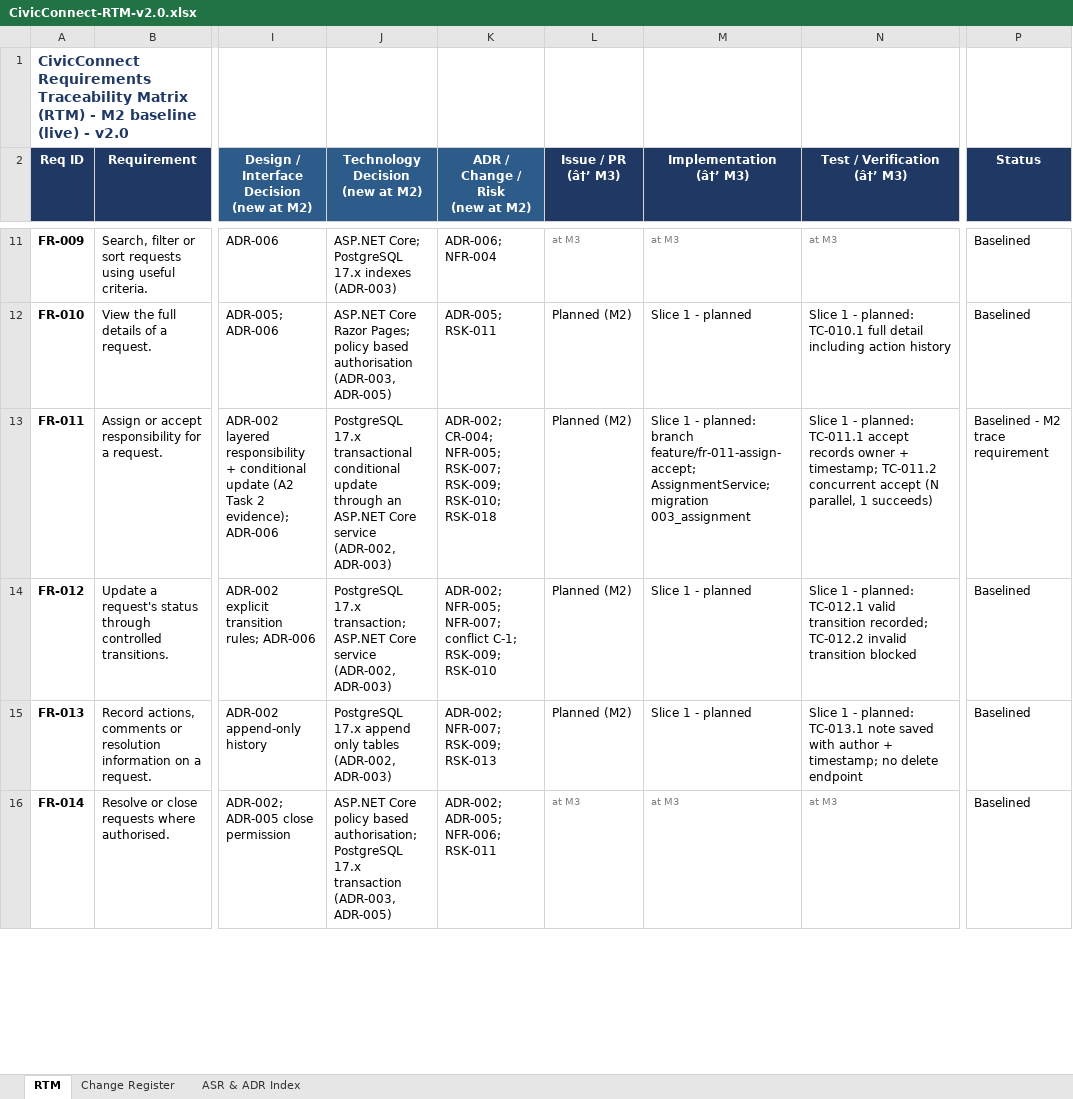
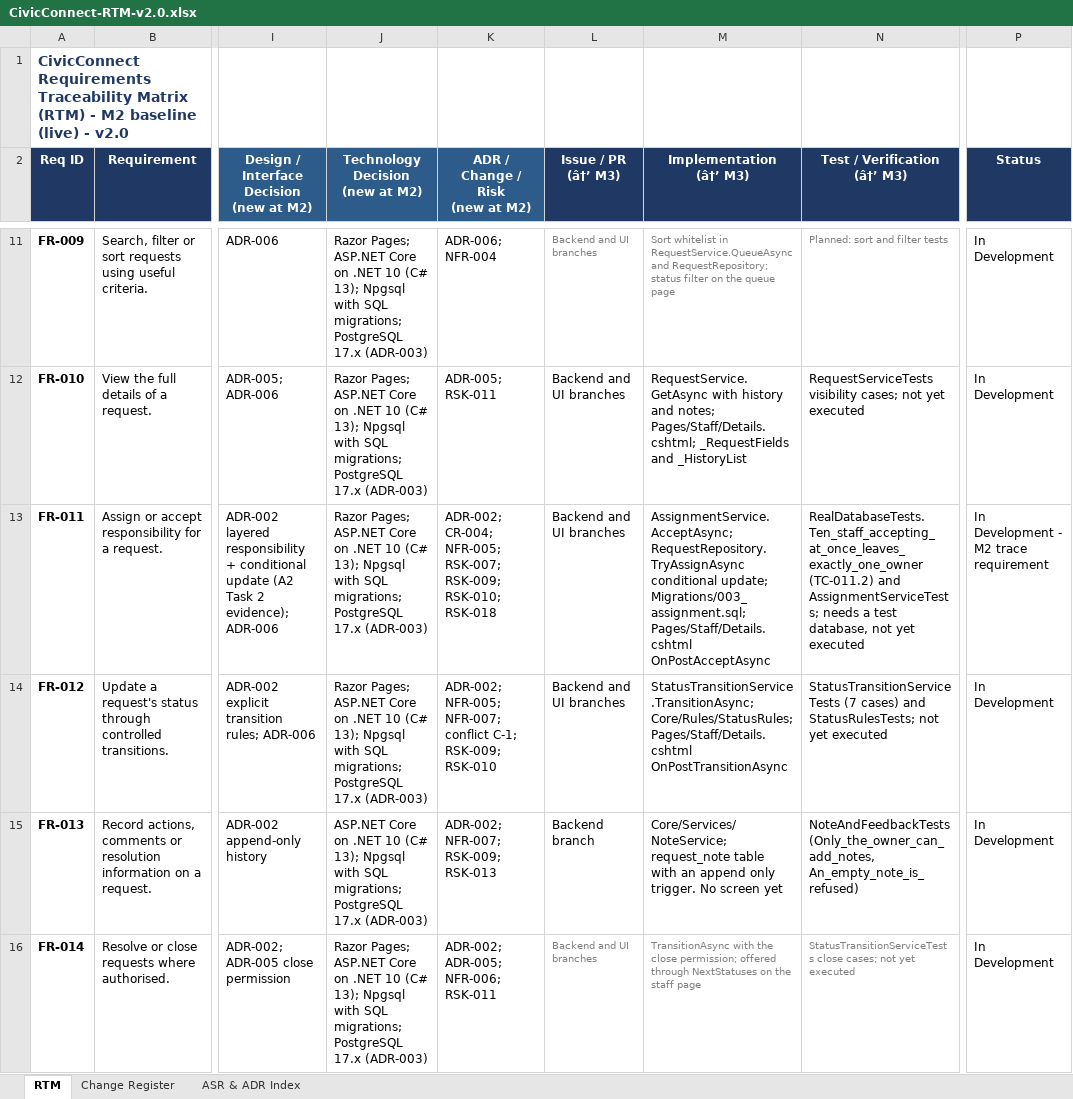
Before and after one commit to Gemdave/SEN381_Project-2026, an Excel workbook: Docs/Risks/RTM/CivicConnect-RTM-v2.0.xlsx, sheet RTM, drawn as a sheet; only a part is shown, gaps mark what is left out; values as stored, in another font and other column widths than the file's, no borders; the diff covers the shown part only; the diff names each change by its address in the sheet, - before the commit and + after, or states it on an @@ line.

Commit message:
closed off gaps in the rtm, and updated UI
closed off gaps in the rtm, and updated UI file so interfaces match.

```diff
--- a/Docs/Risks/RTM/CivicConnect-RTM-v2.0.xlsx (sheet RTM)
+++ b/Docs/Risks/RTM/CivicConnect-RTM-v2.0.xlsx (sheet RTM)
-J11 (Technology Decision (new at M2)): ASP.NET Core; PostgreSQL 17.x indexes (ADR-003)
+J11 (Technology Decision (new at M2)): Razor Pages; ASP.NET Core on .NET 10 (C# 13); Npgsql with SQL migrations; PostgreSQL 17.x (ADR-003)
-L11 (Issue / PR (â†’ M3)): at M3
+L11 (Issue / PR (â†’ M3)): Backend and UI branches
-M11 (Implementation (â†’ M3)): at M3
+M11 (Implementation (â†’ M3)): Sort whitelist in RequestService.QueueAsync and RequestRepository; status filter on the queue page
-N11 (Test / Verification (â†’ M3)): at M3
+N11 (Test / Verification (â†’ M3)): Planned: sort and filter tests
-P11:P12 (Status): Baselined
+P11:P12 (Status): In Development
-J12 (Technology Decision (new at M2)): ASP.NET Core Razor Pages; policy based authorisation (ADR-003, ADR-005)
+J12 (Technology Decision (new at M2)): Razor Pages; ASP.NET Core on .NET 10 (C# 13); Npgsql with SQL migrations; PostgreSQL 17.x (ADR-003)
-L12:L14 (Issue / PR (â†’ M3)): Planned (M2)
+L12:L14 (Issue / PR (â†’ M3)): Backend and UI branches
-M12 (Implementation (â†’ M3)): Slice 1 - planned
+M12 (Implementation (â†’ M3)): RequestService.GetAsync with history and notes; Pages/Staff/Details.cshtml; _RequestFields and _HistoryList
-N12 (Test / Verification (â†’ M3)): Slice 1 - planned: TC-010.1 full detail including action history
+N12 (Test / Verification (â†’ M3)): RequestServiceTests visibility cases; not yet executed
-J13 (Technology Decision (new at M2)): PostgreSQL 17.x transactional conditional update through an ASP.NET Core service (ADR-002, ADR-003)
+J13 (Technology Decision (new at M2)): Razor Pages; ASP.NET Core on .NET 10 (C# 13); Npgsql with SQL migrations; PostgreSQL 17.x (ADR-003)
-M13 (Implementation (â†’ M3)): Slice 1 - planned: branch feature/fr-011-assign-accept; AssignmentService; migration 003_assignment
+M13 (Implementation (â†’ M3)): AssignmentService.AcceptAsync; RequestRepository.TryAssignAsync conditional update; Migrations/003_assignment.sql; Pages/Staff/Details.cshtml OnPostAcceptAsync
-N13 (Test / Verification (â†’ M3)): Slice 1 - planned: TC-011.1 accept records owner + timestamp; TC-011.2 concurrent accept (N parallel, 1 succeeds)
+N13 (Test / Verification (â†’ M3)): RealDatabaseTests.Ten_staff_accepting_at_once_leaves_exactly_one_owner (TC-011.2) and AssignmentServiceTests; needs a test database, not yet executed
-P13 (Status): Baselined - M2 trace requirement
+P13 (Status): In Development - M2 trace requirement
-J14 (Technology Decision (new at M2)): PostgreSQL 17.x transaction; ASP.NET Core service (ADR-002, ADR-003)
+J14 (Technology Decision (new at M2)): Razor Pages; ASP.NET Core on .NET 10 (C# 13); Npgsql with SQL migrations; PostgreSQL 17.x (ADR-003)
-M14 (Implementation (â†’ M3)): Slice 1 - planned
+M14 (Implementation (â†’ M3)): StatusTransitionService.TransitionAsync; Core/Rules/StatusRules; Pages/Staff/Details.cshtml OnPostTransitionAsync
-N14 (Test / Verification (â†’ M3)): Slice 1 - planned: TC-012.1 valid transition recorded; TC-012.2 invalid transition blocked
+N14 (Test / Verification (â†’ M3)): StatusTransitionServiceTests (7 cases) and StatusRulesTests; not yet executed
-P14:P16 (Status): Baselined
+P14:P16 (Status): In Development
-J15 (Technology Decision (new at M2)): PostgreSQL 17.x append only tables (ADR-002, ADR-003)
+J15 (Technology Decision (new at M2)): ASP.NET Core on .NET 10 (C# 13); Npgsql with SQL migrations; PostgreSQL 17.x (ADR-003)
-L15 (Issue / PR (â†’ M3)): Planned (M2)
+L15 (Issue / PR (â†’ M3)): Backend branch
-M15 (Implementation (â†’ M3)): Slice 1 - planned
+M15 (Implementation (â†’ M3)): Core/Services/NoteService; request_note table with an append only trigger. No screen yet
-N15 (Test / Verification (â†’ M3)): Slice 1 - planned: TC-013.1 note saved with author + timestamp; no delete endpoint
+N15 (Test / Verification (â†’ M3)): NoteAndFeedbackTests (Only_the_owner_can_add_notes, An_empty_note_is_refused)
-J16 (Technology Decision (new at M2)): ASP.NET Core policy based authorisation; PostgreSQL 17.x transaction (ADR-003, ADR-005)
+J16 (Technology Decision (new at M2)): Razor Pages; ASP.NET Core on .NET 10 (C# 13); Npgsql with SQL migrations; PostgreSQL 17.x (ADR-003)
-L16 (Issue / PR (â†’ M3)): at M3
+L16 (Issue / PR (â†’ M3)): Backend and UI branches
-M16 (Implementation (â†’ M3)): at M3
+M16 (Implementation (â†’ M3)): TransitionAsync with the close permission; offered through NextStatuses on the staff page
-N16 (Test / Verification (â†’ M3)): at M3
+N16 (Test / Verification (â†’ M3)): StatusTransitionServiceTests close cases; not yet executed
```
Also changed, not shown: 94 edited cells elsewhere in this sheet, 4 other files.
